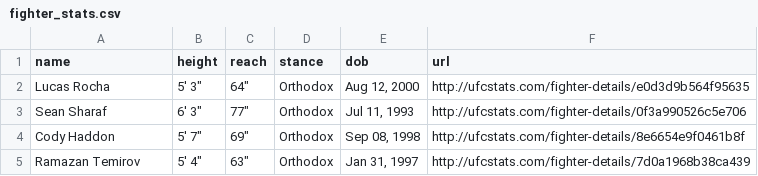
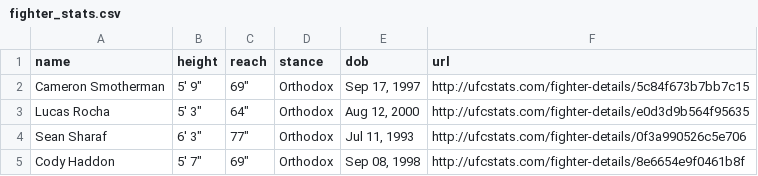
Before and after one commit to alagbefranc/UFC_Prediction_2024, a CSV file: src/models/buildingMLModel/data/processed/fighter_stats.csv, drawn as a sheet; only a part is shown; the shorter side is filled out with more unchanged rows; the diff names each change by its address in the sheet, - before the commit and + after, or states it on an @@ line.

```diff
--- a/src/models/buildingMLModel/data/processed/fighter_stats.csv
+++ b/src/models/buildingMLModel/data/processed/fighter_stats.csv
+row 2: Cameron Smotherman | 5' 9" | 69" | Orthodox | Sep 17, 1997 | http://ufcstats.com/fighter-details/5c84f673b7bb7c15
```
Also changed, not shown: 11 other files.
